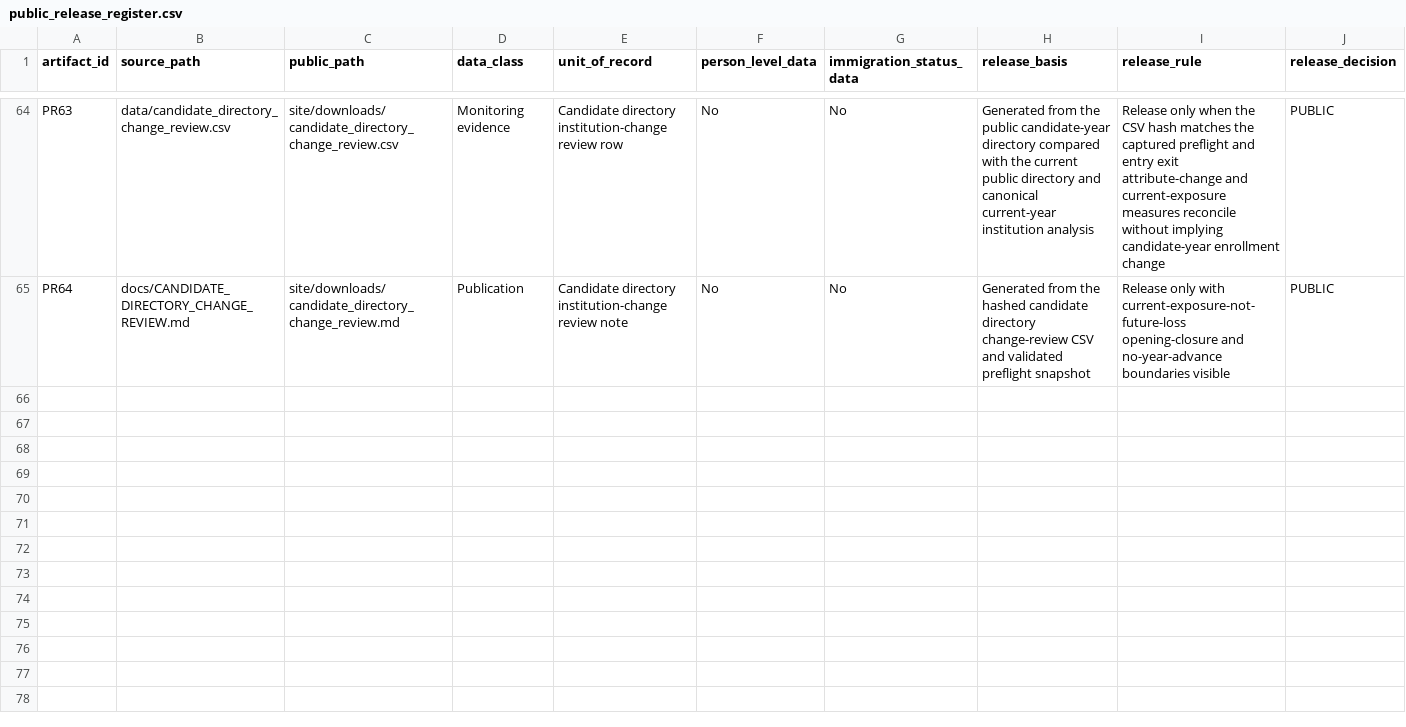
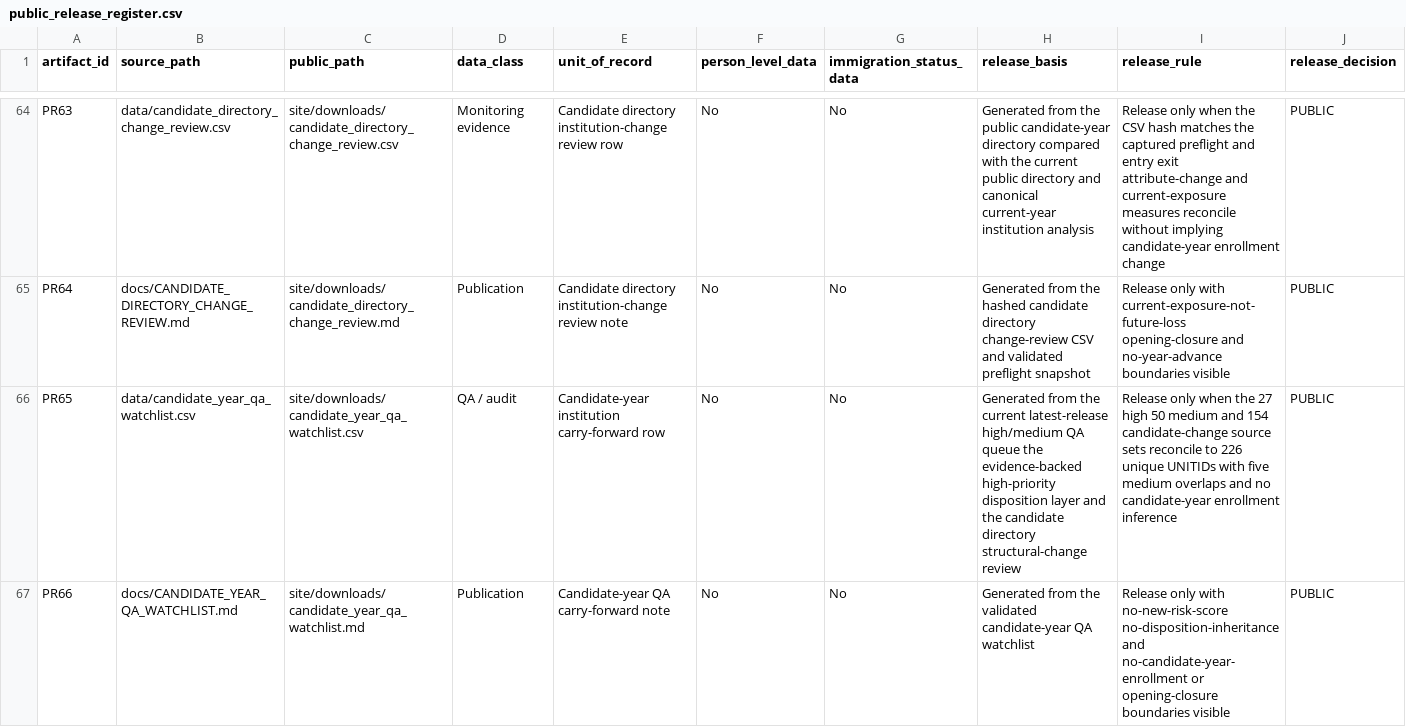
Before and after one commit to Joseph-Th/higher_education_and_immigration_demo, a CSV file: data/public_release_register.csv, drawn as a sheet; only a part is shown, gaps mark what is left out.

```diff
--- a/data/public_release_register.csv
+++ b/data/public_release_register.csv
@@ -65 +65,3 @@ PR63,data/candidate_directory_change_review.csv,site/downloads/candidate_directo
 PR64,docs/CANDIDATE_DIRECTORY_CHANGE_REVIEW.md,site/downloads/candidate_directory_change_review.md,Publication,Candidate directory institution-change review note,No,No,Generated from the hashed candidate directory change-review CSV and validated preflight snapshot,Release only with current-exposure-not-future-loss opening-closure and no-year-advance boundaries visible,PUBLIC
+PR65,data/candidate_year_qa_watchlist.csv,site/downloads/candidate_year_qa_watchlist.csv,QA / audit,Candidate-year institution carry-forward row,No,No,Generated from the current latest-release high/medium QA queue the evidence-backed high-priority disposition layer and the candidate directory structural-change review,Release only when the 27 high 50 medium and 154 candidate-change source sets reconcile to 226 unique UNITIDs with five medium overlaps and no candidate-year enrollment inference,PUBLIC
+PR66,docs/CANDIDATE_YEAR_QA_WATCHLIST.md,site/downloads/candidate_year_qa_watchlist.md,Publication,Candidate-year QA carry-forward note,No,No,Generated from the validated candidate-year QA watchlist,Release only with no-new-risk-score no-disposition-inheritance and no-candidate-year-enrollment or opening-closure boundaries visible,PUBLIC
```
Also changed, not shown: data/publication_handoff.csv, data/research_agenda.csv, 54 other files.
